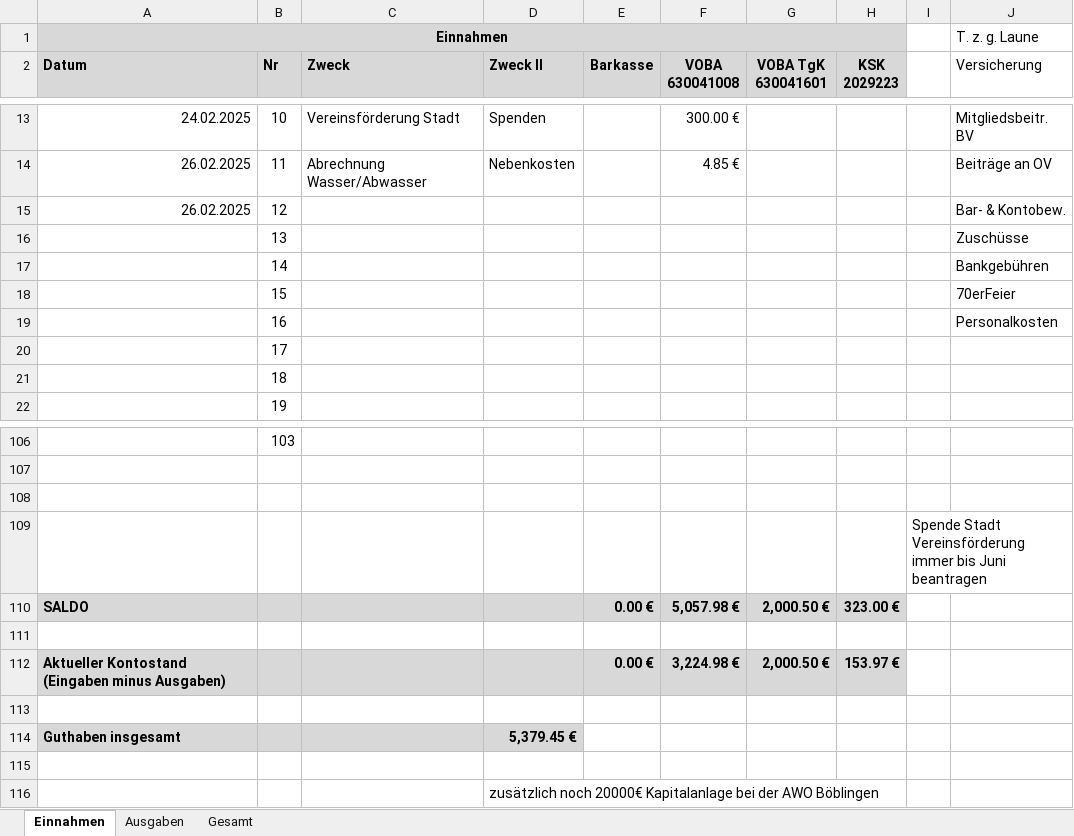
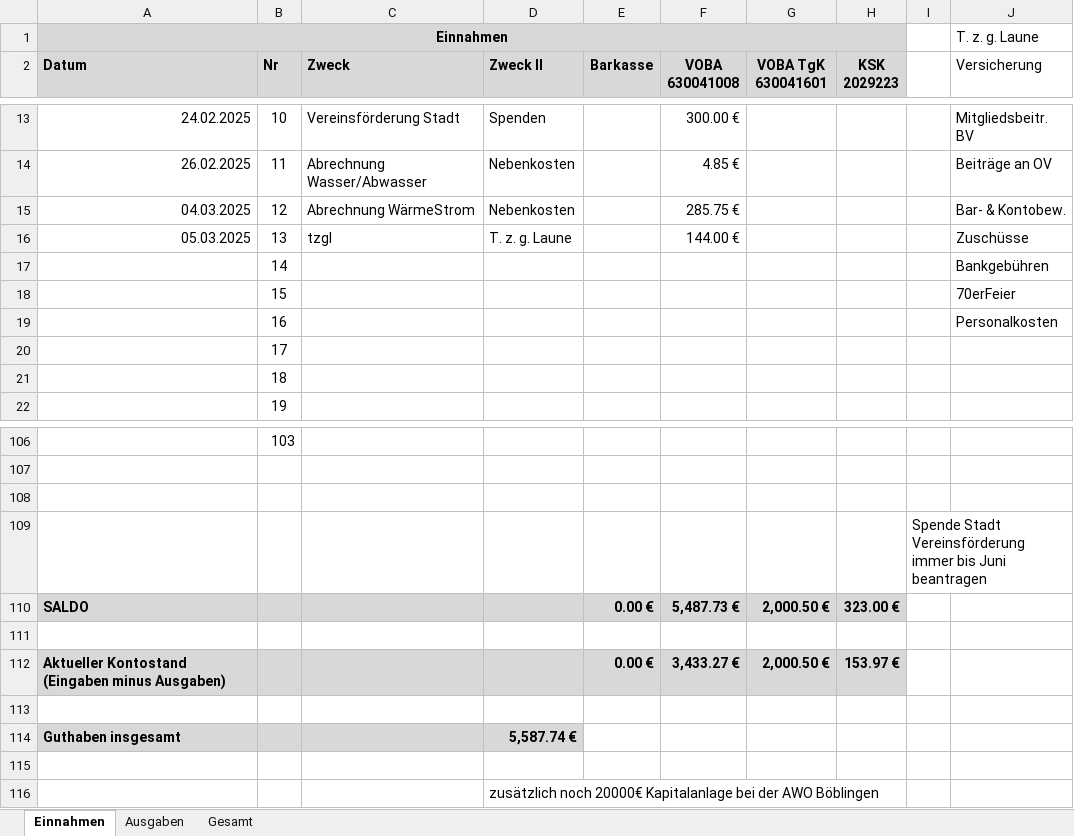
Before and after one commit to bwildner/AWO, an Excel workbook: 2025/AWO_Einnahmen_Ausgaben_2025.xlsx, sheet Einnahmen, drawn as a sheet; only a part is shown, gaps mark what is left out; values as stored, in another font and other column widths than the file's, no borders; conditional formats not drawn; the diff names each change by its address in the sheet, - before the commit and + after, or states it on an @@ line.

```diff
--- a/2025/AWO_Einnahmen_Ausgaben_2025.xlsx (sheet Einnahmen)
+++ b/2025/AWO_Einnahmen_Ausgaben_2025.xlsx (sheet Einnahmen)
-A15 (Datum): 26.02.2025
+A15 (Datum): 04.03.2025
-C15 (Zweck): (empty)
+C15 (Zweck): Abrechnung WärmeStrom
-D15 (Zweck II): (empty)
+D15 (Zweck II): Nebenkosten
-F15 (VOBA 630041008): (empty)
+F15 (VOBA 630041008): 285.75 €
-A16 (Datum): (empty)
+A16 (Datum): 05.03.2025
-C16 (Zweck): (empty)
+C16 (Zweck): tzgl
-D16 (Zweck II): (empty)
+D16 (Zweck II): T. z. g. Laune
-F16 (VOBA 630041008): (empty)
+F16 (VOBA 630041008): 144.00 €
-F110 (VOBA 630041008): 5,057.98 €
+F110 (VOBA 630041008): 5,487.73 €
-F112 (VOBA 630041008): 3,224.98 €
+F112 (VOBA 630041008): 3,433.27 €
-D114 (Zweck II): 5,379.45 €
+D114 (Zweck II): 5,587.74 €
```
Also changed, not shown: sheet Ausgaben, 6 other files.
